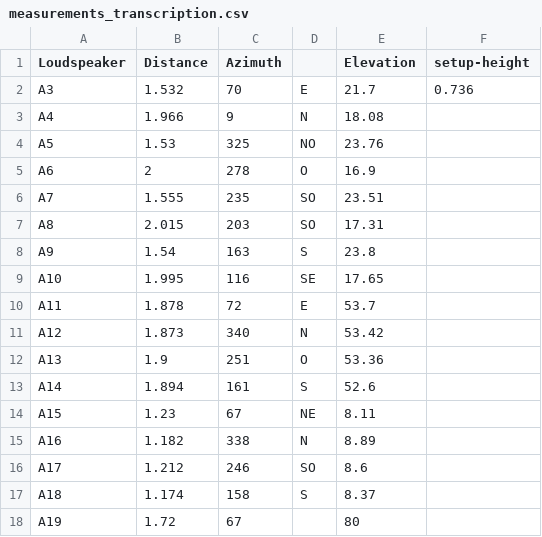
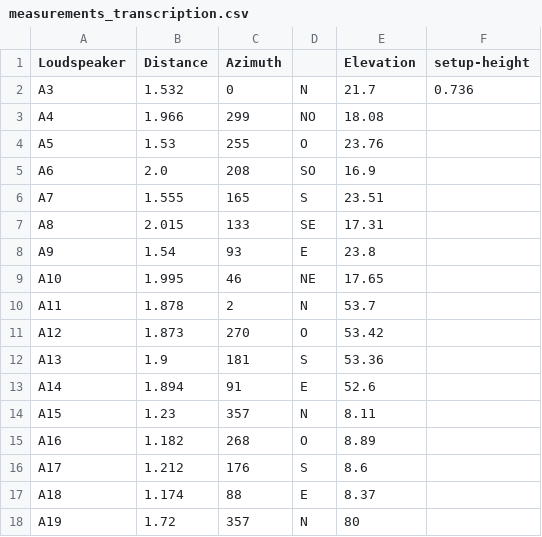
Before and after one commit to sara00naima/CapstoneL17, a CSV file: measurements_transcription.csv, drawn as a sheet.

Commit message:
fixed the incorrect zero reference for the performed measurements

```diff
--- a/measurements_transcription.csv
+++ b/measurements_transcription.csv
@@ -1,18 +1,18 @@
 Loudspeaker;Distance;Azimuth;;Elevation;setup-height
-A3;1.532;70; E;21.7;0.736
-A4;1.966;9; N;18.08;
-A5;1.53;325; NO;23.76;
-A6;2;278; O;16.9;
-A7;1.555;235; SO;23.51;
-A8;2.015;203; SO;17.31;
-A9;1.54;163; S;23.8;
-A10;1.995;116; SE;17.65;
-A11;1.878;72; E;53.7;
-A12;1.873;340; N;53.42;
-A13;1.9;251; O;53.36;
-A14;1.894;161; S;52.6;
-A15;1.23;67; NE;8.11;
-A16;1.182;338; N;8.89;
-A17;1.212;246; SO;8.6;
-A18;1.174;158; S;8.37;
-A19;1.72;67;;80;
+A3;1.532;0; N;21.7;0.736
+A4;1.966;299; NO;18.08;
+A5;1.53;255; O;23.76;
+A6;2.0;208; SO;16.9;
+A7;1.555;165; S;23.51;
+A8;2.015;133; SE;17.31;
+A9;1.54;93; E;23.8;
+A10;1.995;46; NE;17.65;
+A11;1.878;2; N;53.7;
+A12;1.873;270; O;53.42;
+A13;1.9;181; S;53.36;
+A14;1.894;91; E;52.6;
+A15;1.23;357; N;8.11;
+A16;1.182;268; O;8.89;
+A17;1.212;176; S;8.6;
+A18;1.174;88; E;8.37;
+A19;1.72;357; N;80;
```
